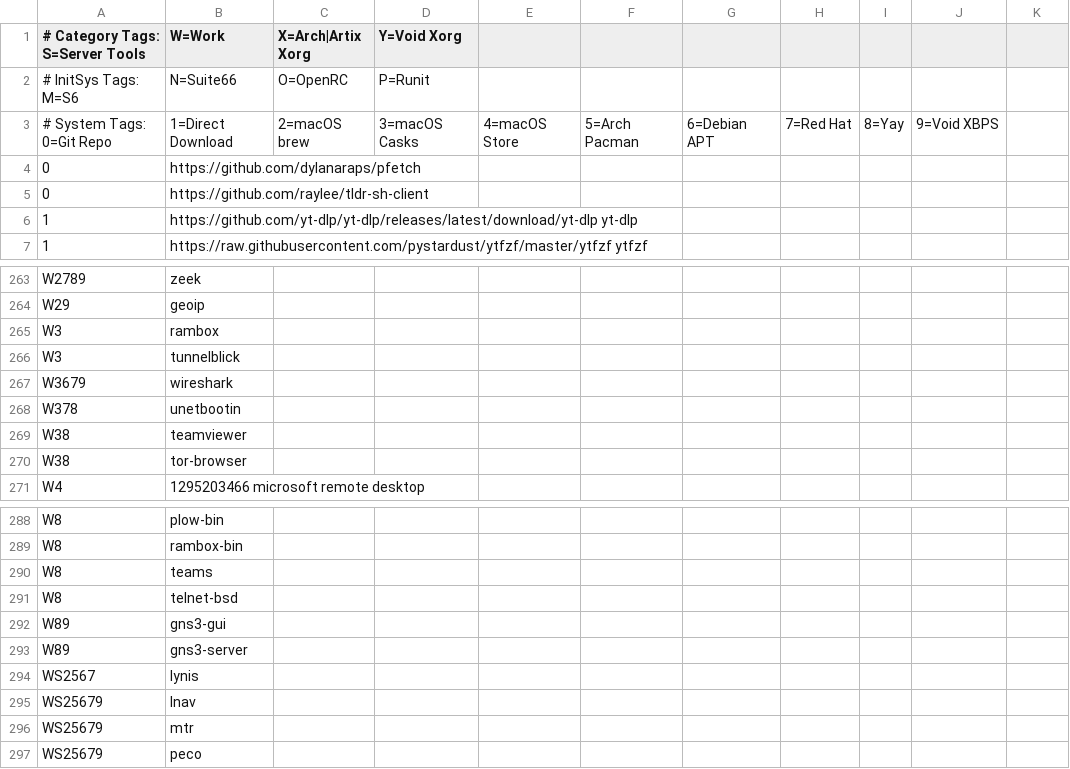
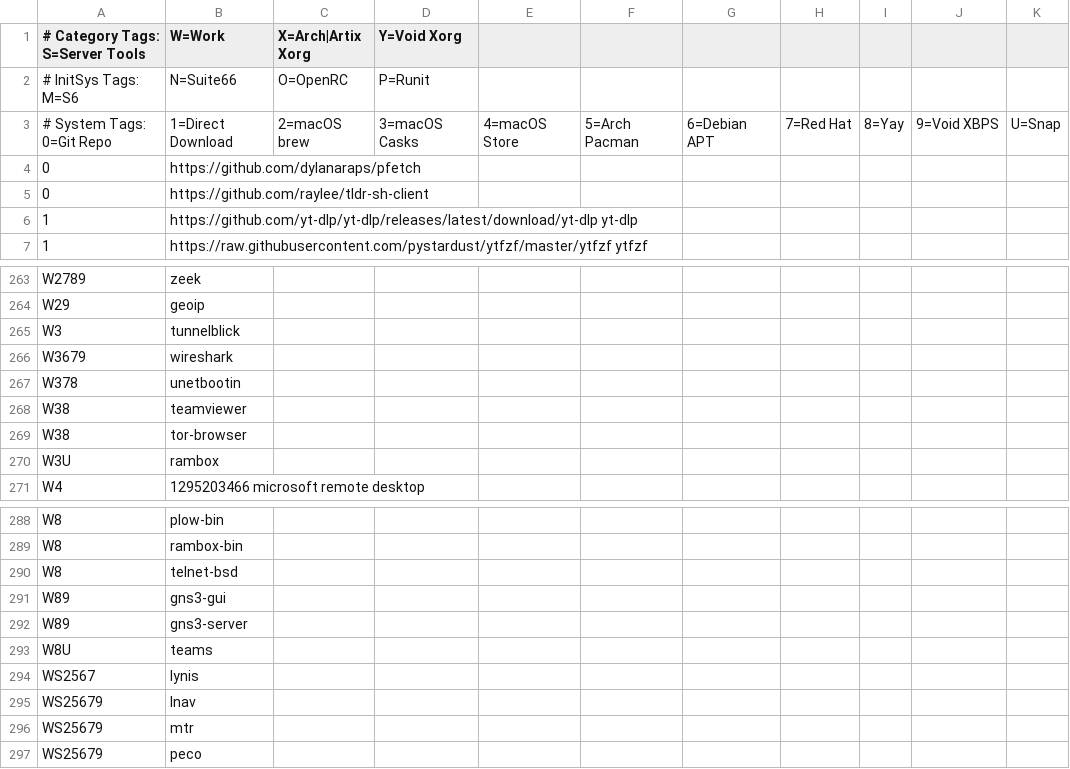
Before and after one commit to astsu777/bootstrap, a CSV file: apps.csv, drawn as a sheet; only a part is shown, gaps mark what is left out.

Commit message:
Add support for Snap packages

```diff
--- a/apps.csv
+++ b/apps.csv
@@ -2,3 +2,3 @@
 # InitSys Tags: M=S6, N=Suite66, O=OpenRC, P=Runit,
-# System Tags: 0=Git Repo, 1=Direct Download, 2=macOS brew, 3=macOS Casks, 4=macOS Store, 5=Arch Pacman, 6=Debian APT, 7=Red Hat, 8=Yay, 9=Void XBPS
+# System Tags: 0=Git Repo, 1=Direct Download, 2=macOS brew, 3=macOS Casks, 4=macOS Store, 5=Arch Pacman, 6=Debian APT, 7=Red Hat, 8=Yay, 9=Void XBPS, U=Snap
 0,https://github.com/dylanaraps/pfetch
@@ -264,3 +264,2 @@ W2789,zeek
 W29,geoip
-W3,rambox
 W3,tunnelblick
@@ -270,2 +269,3 @@ W38,teamviewer
 W38,tor-browser
+W3U,rambox
 W4,1295203466 microsoft remote desktop
@@ -289,3 +289,2 @@ W8,plow-bin
 W8,rambox-bin
-W8,teams
 W8,telnet-bsd
@@ -293,2 +292,3 @@ W89,gns3-gui
 W89,gns3-server
+W8U,teams
 WS2567,lynis
```
Also changed, not shown: 2 other files.
